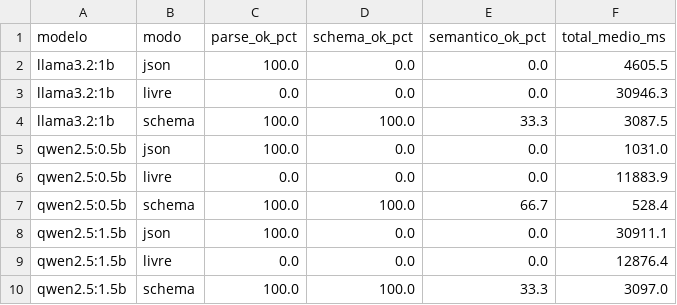
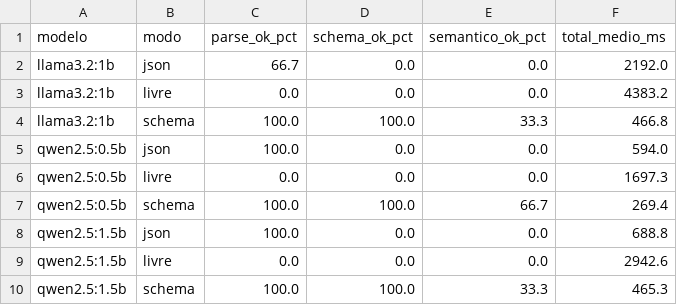
Before and after one commit to pathbit/pathbit-academy-ai, a CSV file: 0009_saida_estruturada/data/structured_resumo_modelo.csv, drawn as a sheet.

```diff
--- a/0009_saida_estruturada/data/structured_resumo_modelo.csv
+++ b/0009_saida_estruturada/data/structured_resumo_modelo.csv
@@ -1,10 +1,10 @@
 modelo,modo,parse_ok_pct,schema_ok_pct,semantico_ok_pct,total_medio_ms
-llama3.2:1b,json,100.0,0.0,0.0,4605.5
-llama3.2:1b,livre,0.0,0.0,0.0,30946.3
-llama3.2:1b,schema,100.0,100.0,33.3,3087.5
-qwen2.5:0.5b,json,100.0,0.0,0.0,1031.0
-qwen2.5:0.5b,livre,0.0,0.0,0.0,11883.9
-qwen2.5:0.5b,schema,100.0,100.0,66.7,528.4
-qwen2.5:1.5b,json,100.0,0.0,0.0,30911.1
-qwen2.5:1.5b,livre,0.0,0.0,0.0,12876.4
-qwen2.5:1.5b,schema,100.0,100.0,33.3,3097.0
+llama3.2:1b,json,66.7,0.0,0.0,2192.0
+llama3.2:1b,livre,0.0,0.0,0.0,4383.2
+llama3.2:1b,schema,100.0,100.0,33.3,466.8
+qwen2.5:0.5b,json,100.0,0.0,0.0,594.0
+qwen2.5:0.5b,livre,0.0,0.0,0.0,1697.3
+qwen2.5:0.5b,schema,100.0,100.0,66.7,269.4
+qwen2.5:1.5b,json,100.0,0.0,0.0,688.8
+qwen2.5:1.5b,livre,0.0,0.0,0.0,2942.6
+qwen2.5:1.5b,schema,100.0,100.0,33.3,465.3
```
Also changed, not shown: 0008_llms_locais_ollama/data/benchmark_resultados.csv, 0009_saida_estruturada/data/structured_resultados.csv, 26 other files.
